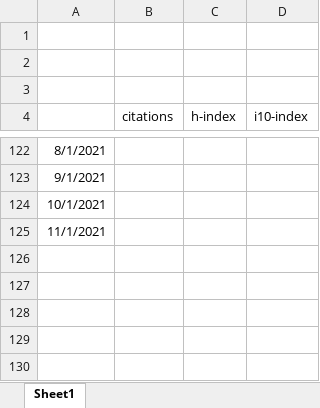
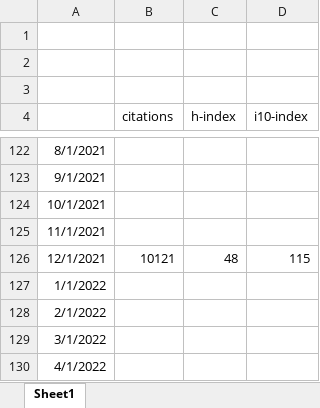
Before and after one commit to jacquesklein2302/jacquesklein2302.github.io, an Excel workbook: images/citations.xlsx, sheet Sheet1, drawn as a sheet; only a part is shown, gaps mark what is left out; values as stored, in another font and other column widths than the file's, no borders; charts and pictures not drawn; the diff names each change by its address in the sheet, - before the commit and + after, or states it on an @@ line.

```diff
--- a/images/citations.xlsx (sheet Sheet1)
+++ b/images/citations.xlsx (sheet Sheet1)
+row 126: 12/1/2021 | 10121 | 48 | 115
+row 127: 1/1/2022
+row 128: 2/1/2022
+row 129: 3/1/2022
+row 130: 4/1/2022
```
Also changed, not shown: charts or pictures, 4 other files.
